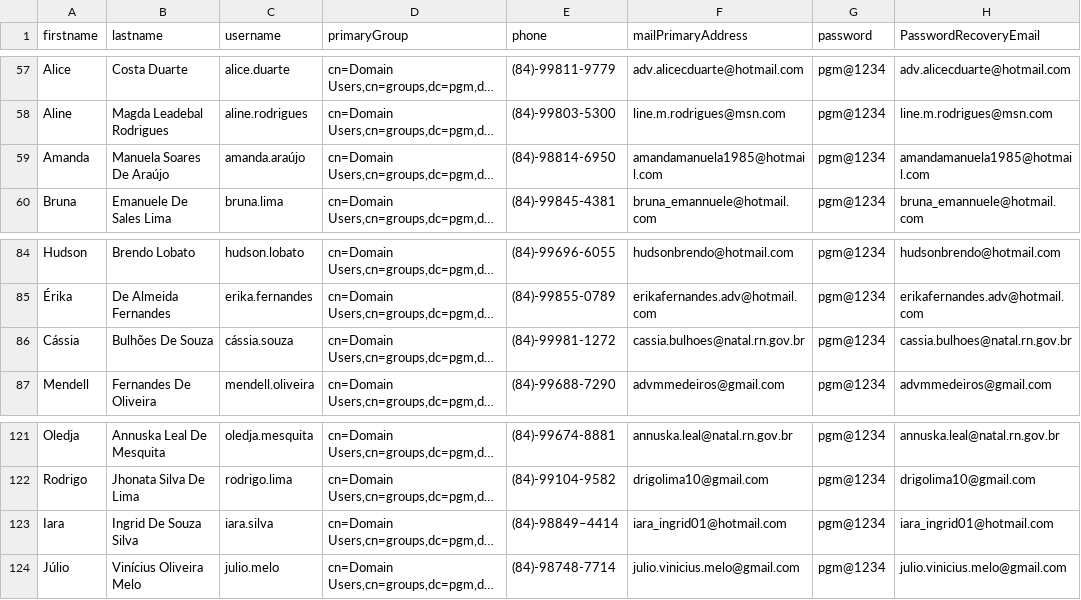
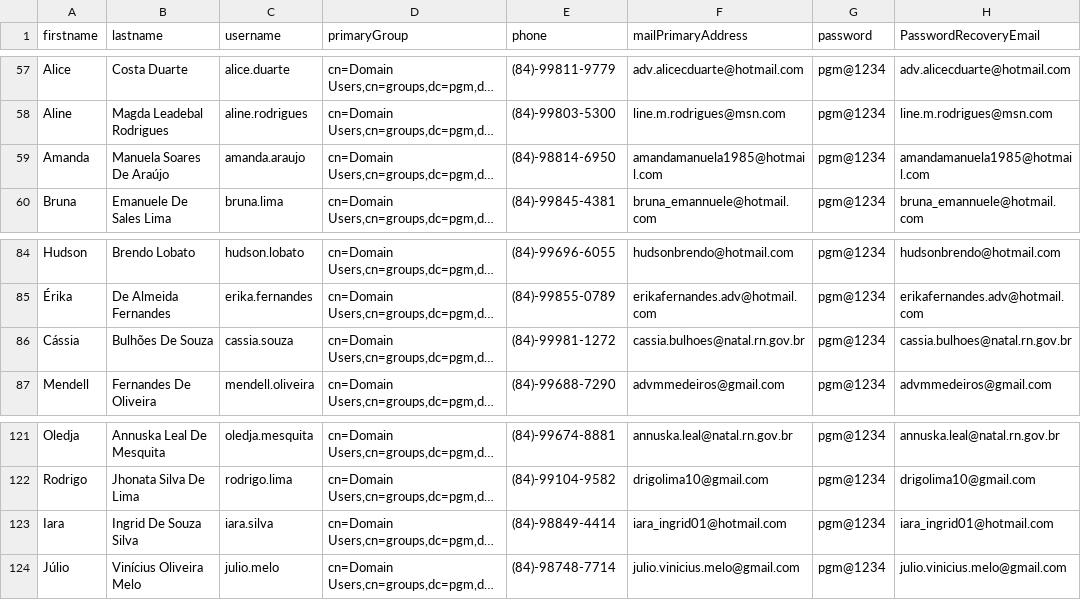
Before and after one commit to EdilvoLima/user_import_csv, a CSV file: users.csv, drawn as a sheet; only a part is shown, gaps mark what is left out; long unchanged cells end in …; the diff covers the shown part only; the diff names each change by its address in the sheet, - before the commit and + after, or states it on an @@ line.

Commit message:
2222

```diff
--- a/users.csv
+++ b/users.csv
-C59 (username): amanda.araújo
+C59 (username): amanda.araujo
-C86 (username): cássia.souza
+C86 (username): cassia.souza
-E123 (phone): (84)-98849–4414
+E123 (phone): (84)-98849-4414
```
Also changed, not shown: 9 edited cells elsewhere in this file.
